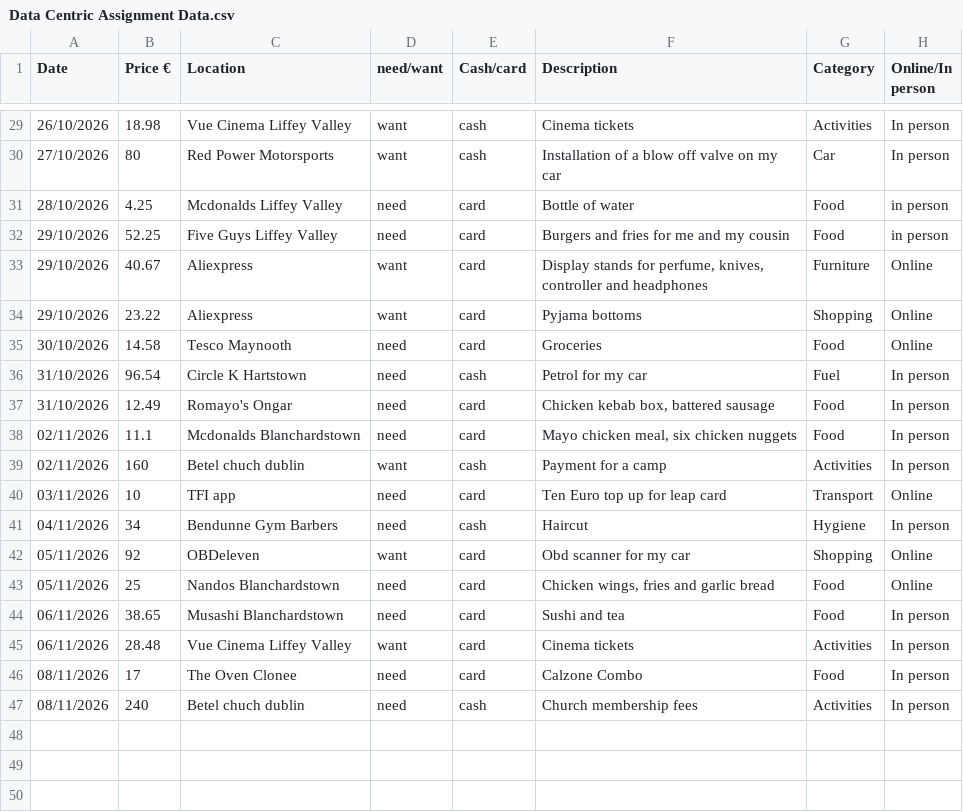
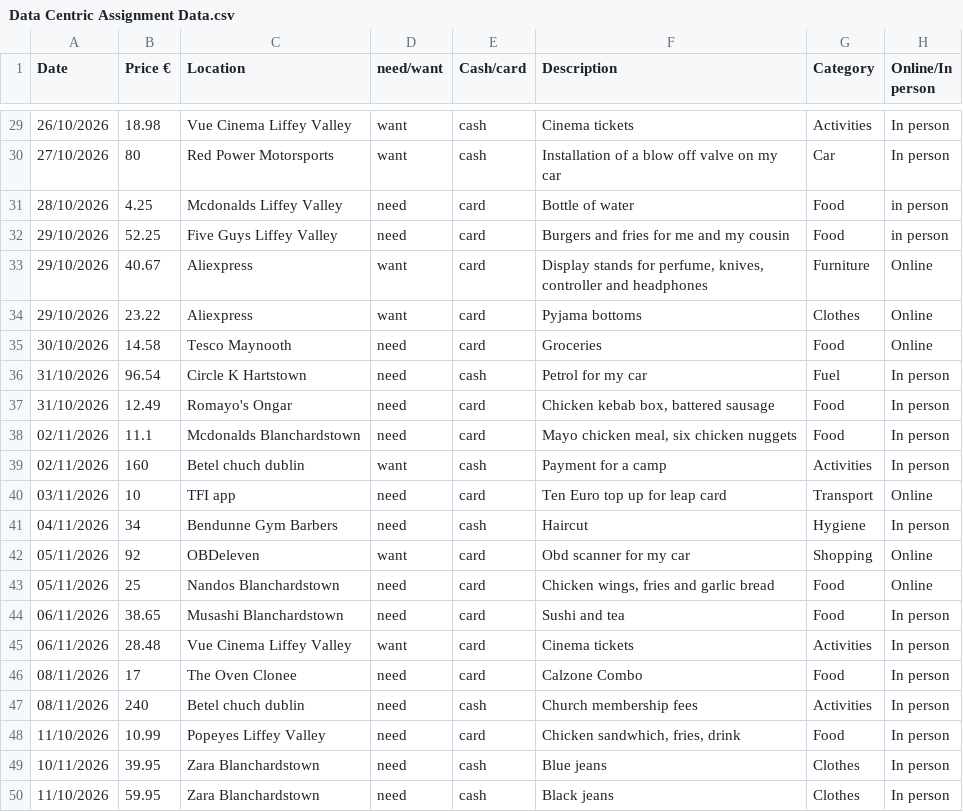
Before and after one commit to EmanuelVouciuc1/Data-Centric-Assignment, a CSV file: Excel Data/Data Centric Assignment Data.csv, drawn as a sheet; only a part is shown, gaps mark what is left out; the diff names each change by its address in the sheet, - before the commit and + after, or states it on an @@ line.

Commit message:
Update Data Centric Assignment Data.csv

```diff
--- a/Excel Data/Data Centric Assignment Data.csv
+++ b/Excel Data/Data Centric Assignment Data.csv
-G34 (Category): Shopping
+G34 (Category): Clothes
+row 48: 11/10/2026 | 10.99 | Popeyes Liffey Valley | need | card | Chicken sandwhich, fries, drink | Food | In person
+row 49: 10/11/2026 | 39.95 | Zara Blanchardstown | need | cash | Blue jeans | Clothes | In person
+row 50: 11/10/2026 | 59.95 | Zara Blanchardstown | need | cash | Black jeans | Clothes | In person
```
